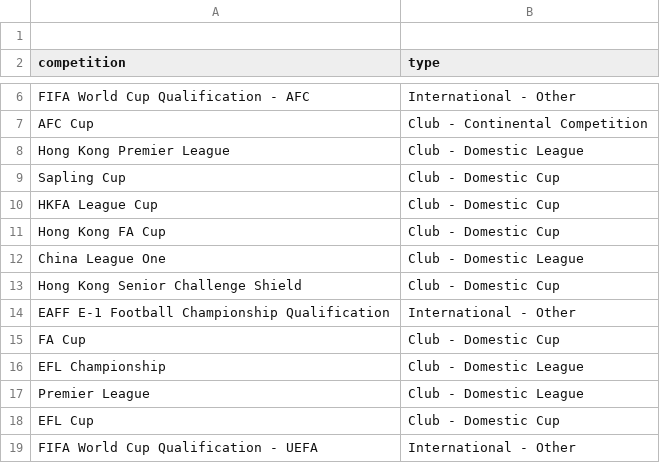
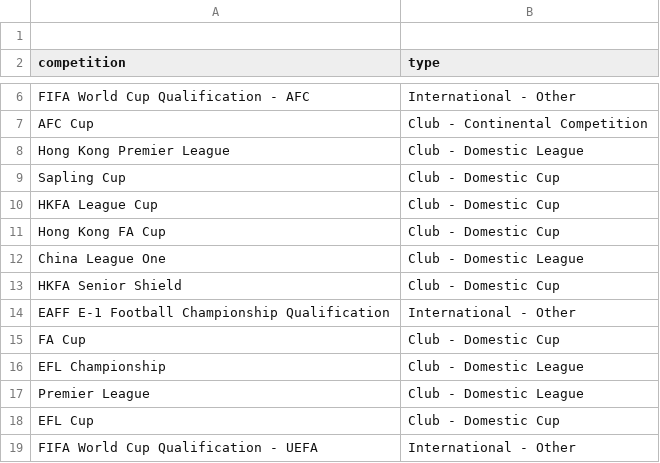
Before and after one commit to XuhuiJin1215/Matchday, a CSV file: competition_type.csv, drawn as a sheet; only a part is shown, gaps mark what is left out.

Commit message:
Add files via upload

```diff
--- a/competition_type.csv
+++ b/competition_type.csv
@@ -12,3 +12,3 @@ Hong Kong FA Cup,Club - Domestic Cup
 China League One,Club - Domestic League
-Hong Kong Senior Challenge Shield,Club - Domestic Cup
+HKFA Senior Shield,Club - Domestic Cup
 EAFF E-1 Football Championship Qualification,International - Other
```
